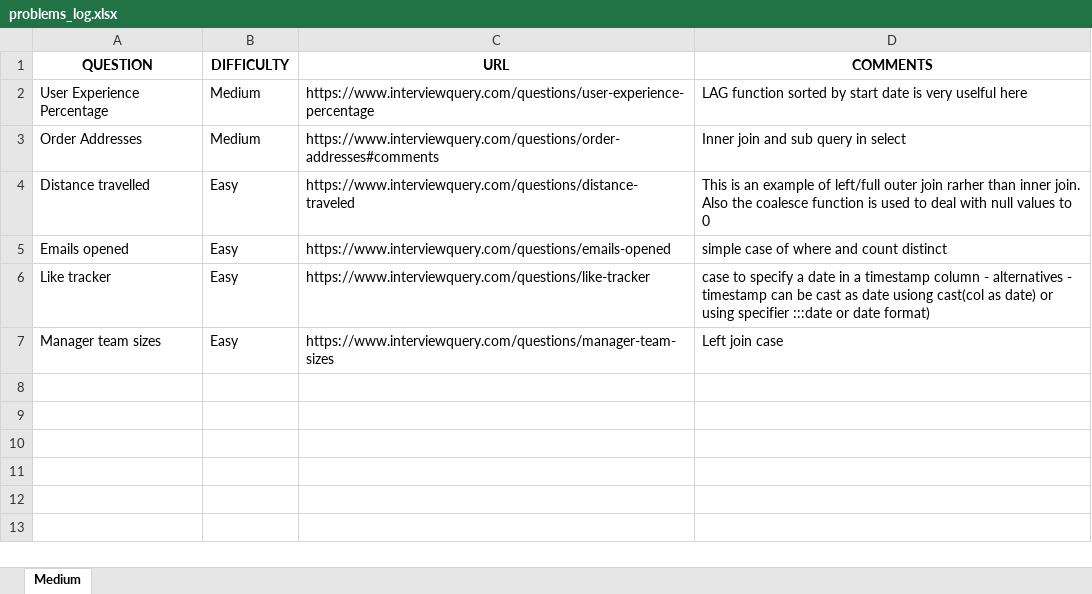
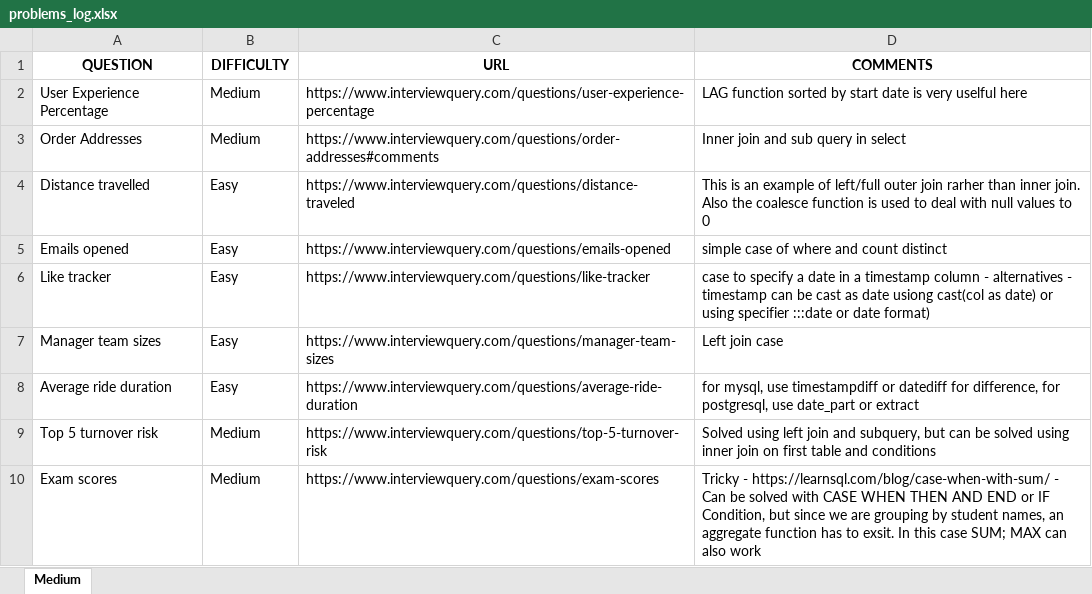
Before and after one commit to Koustubh2111/sql_practice, an Excel workbook: problems_log.xlsx, sheet Medium, drawn as a sheet; values as stored, in another font and other column widths than the file's, no borders; the diff names each change by its address in the sheet, - before the commit and + after, or states it on an @@ line.

Commit message:
update 3  5th Nov

```diff
--- a/problems_log.xlsx (sheet Medium)
+++ b/problems_log.xlsx (sheet Medium)
+row 8: Average ride duration | Easy | https://www.interviewquery.com/questions/average-ride-duration | for mysql, use timestampdiff or datediff for difference, for postgresql, use date_part or extract
+row 9: Top 5 turnover risk | Medium | https://www.interviewquery.com/questions/top-5-turnover-risk | Solved using left join and subquery, but can be solved using inner join on first table and conditions
+row 10: Exam scores | Medium | https://www.interviewquery.com/questions/exam-scores | Tricky - https://learnsql.com/blog/case-when-with-sum/ - Can be solved with CASE WHEN THEN AND END or IF Condition, but since we are grouping by student names, an aggregate function has to exsit. In this case SUM; MAX can also work
```
